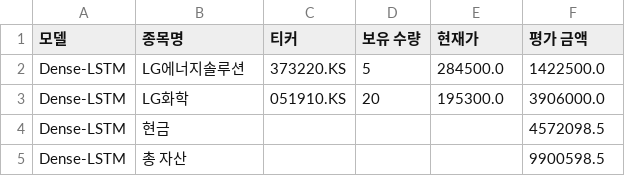
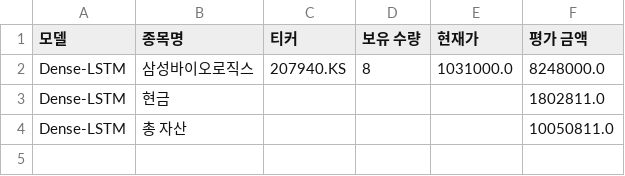
Before and after one commit to chesin1/-stock-ai-kr, a CSV file: data/dense_lstm_portfolio_final.csv, drawn as a sheet.

```diff
--- a/data/dense_lstm_portfolio_final.csv
+++ b/data/dense_lstm_portfolio_final.csv
@@ -1,5 +1,4 @@
 모델,종목명,티커,보유 수량,현재가,평가 금액
-Dense-LSTM,LG에너지솔루션,373220.KS,5,284500.0,1422500.0
-Dense-LSTM,LG화학,051910.KS,20,195300.0,3906000.0
-Dense-LSTM,현금,,,,4572098.5
-Dense-LSTM,총 자산,,,,9900598.5
+Dense-LSTM,삼성바이오로직스,207940.KS,8,1031000.0,8248000.0
+Dense-LSTM,현금,,,,1802811.0
+Dense-LSTM,총 자산,,,,10050811.0
```
Also changed, not shown: data/gb_1d_portfolio_final.csv, data/gb_20d_portfolio_final.csv, 3 other files.
